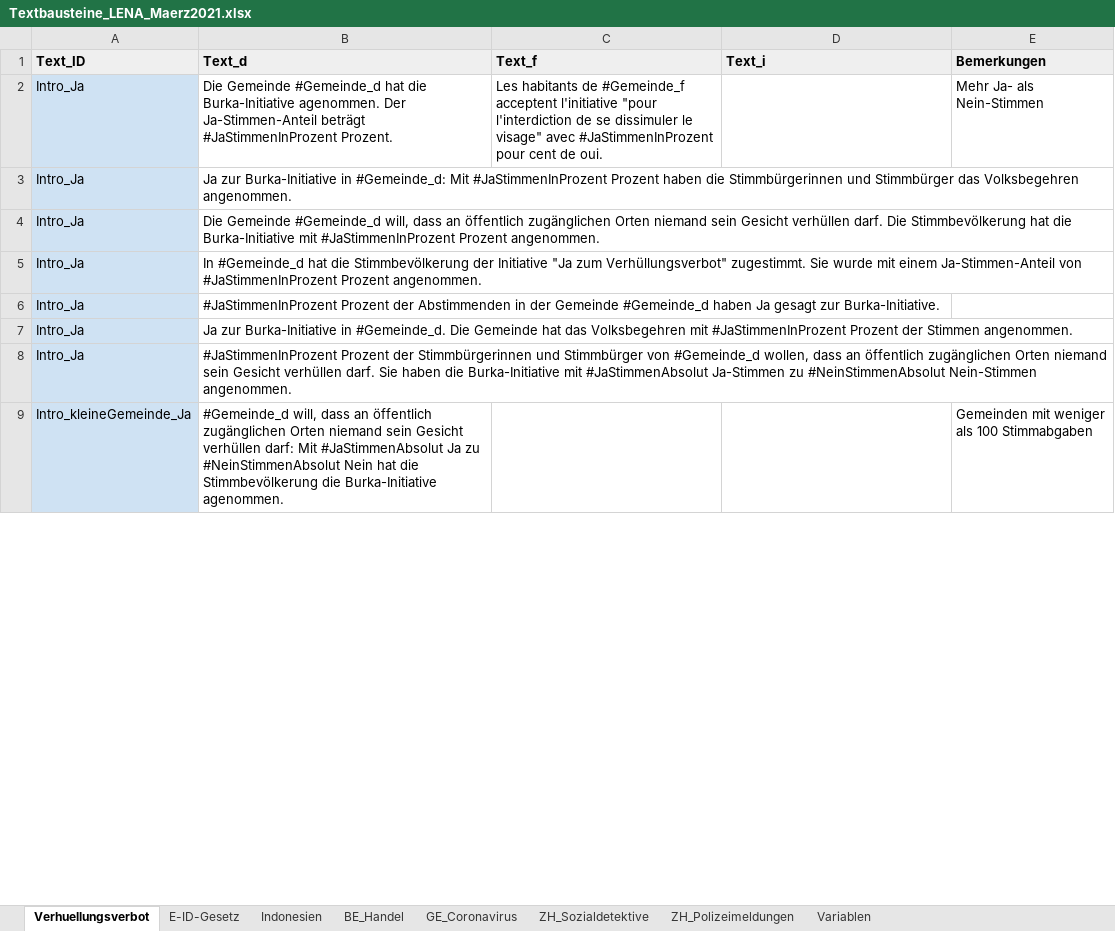
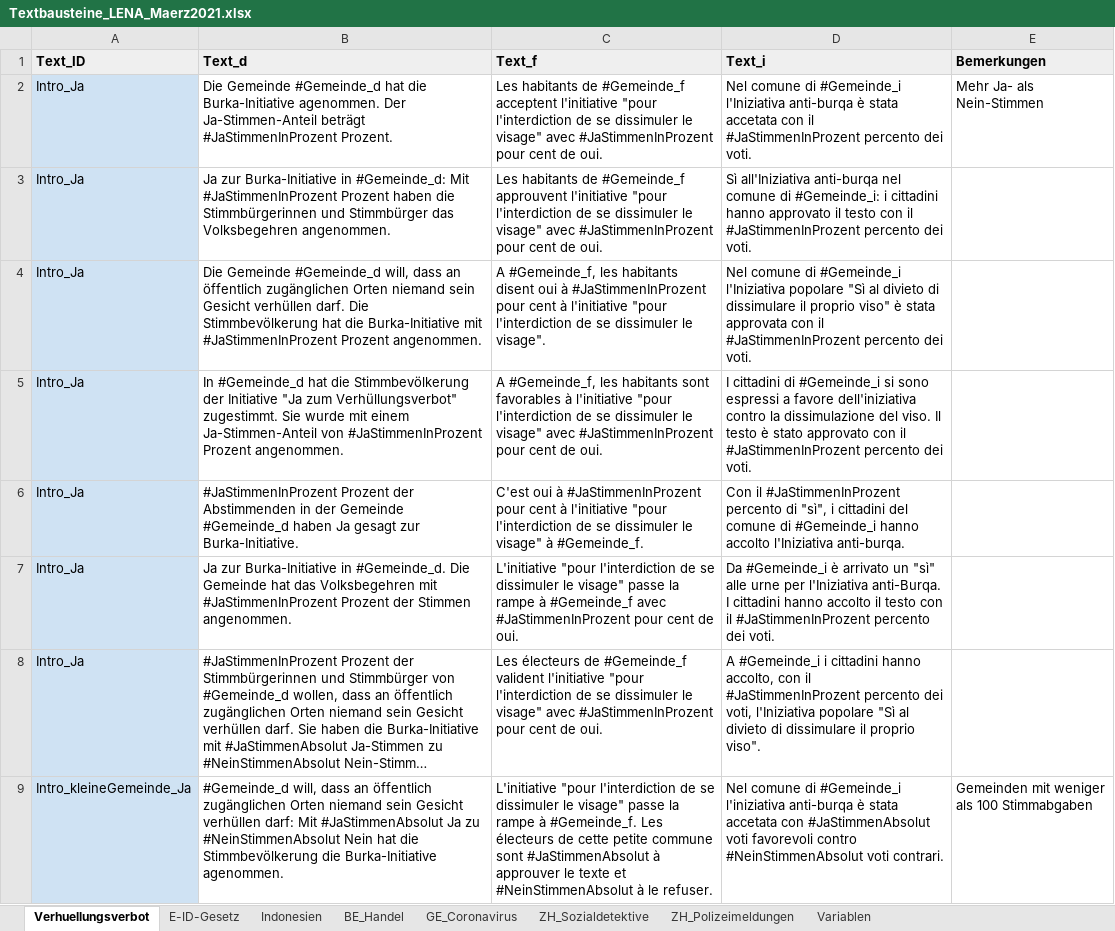
Before and after one commit to vey83/lena_maerz2021, an Excel workbook: Data/Textbausteine_LENA_Maerz2021.xlsx, sheet Verhuellungsverbot, drawn as a sheet; only a part is shown; long unchanged cells end in …; values as stored, in another font and other column widths than the file's, no borders; charts and pictures not drawn; the diff covers the shown part only; the diff names each change by its address in the sheet, - before the commit and + after, or states it on an @@ line.

```diff
--- a/Data/Textbausteine_LENA_Maerz2021.xlsx (sheet Verhuellungsverbot)
+++ b/Data/Textbausteine_LENA_Maerz2021.xlsx (sheet Verhuellungsverbot)
-D2 (Text_i): (empty)
+D2 (Text_i): Nel comune di #Gemeinde_i l'Iniziativa anti-burqa è stata accetata con il #JaStimmenInProzent percento dei voti.
-C3 (Text_f): (empty)
+C3 (Text_f): Les habitants de #Gemeinde_f approuvent l'initiative "pour l'interdiction de se dissimuler le visage" avec #JaStimmenInProzent pour cent de oui.
-D3 (Text_i): (empty)
+D3 (Text_i): Sì all'Iniziativa anti-burqa nel comune di #Gemeinde_i: i cittadini hanno approvato il testo con il #JaStimmenInProzent percento dei voti.
-C4 (Text_f): (empty)
+C4 (Text_f): A #Gemeinde_f, les habitants disent oui à #JaStimmenInProzent pour cent à l'initiative "pour l'interdiction de se dissimuler le visage".
-D4 (Text_i): (empty)
+D4 (Text_i): Nel comune di #Gemeinde_i l'Iniziativa popolare "Sì al divieto di dissimulare il proprio viso" è stata approvata con il #JaStimmenInProzent percento dei voti.
-C5 (Text_f): (empty)
+C5 (Text_f): A #Gemeinde_f, les habitants sont favorables à l'initiative "pour l'interdiction de se dissimuler le visage" avec #JaStimmenInProzent pour cent de oui.
-D5 (Text_i): (empty)
+D5 (Text_i): I cittadini di #Gemeinde_i si sono espressi a favore dell'iniziativa contro la dissimulazione del viso. Il testo è stato approvato con il #JaStimmenInProzent percento dei voti.
-C6 (Text_f): (empty)
+C6 (Text_f): C'est oui à #JaStimmenInProzent pour cent à l'initiative "pour l'interdiction de se dissimuler le visage" à #Gemeinde_f.
-D6 (Text_i): (empty)
+D6 (Text_i): Con il #JaStimmenInProzent percento di "sì", i cittadini del comune di #Gemeinde_i hanno accolto l'Iniziativa anti-burqa.
-C7 (Text_f): (empty)
+C7 (Text_f): L'initiative "pour l'interdiction de se dissimuler le visage" passe la rampe à #Gemeinde_f avec #JaStimmenInProzent pour cent de oui.
-D7 (Text_i): (empty)
+D7 (Text_i): Da #Gemeinde_i è arrivato un "sì" alle urne per l'Iniziativa anti-Burqa. I cittadini hanno accolto il testo con il #JaStimmenInProzent percento dei voti.
-C8 (Text_f): (empty)
+C8 (Text_f): Les électeurs de #Gemeinde_f valident l'initiative "pour l'interdiction de se dissimuler le visage" avec #JaStimmenInProzent pour cent de oui.
-D8 (Text_i): (empty)
+D8 (Text_i): A #Gemeinde_i i cittadini hanno accolto, con il #JaStimmenInProzent percento dei voti, l'Iniziativa popolare "Sì al divieto di dissimulare il proprio viso".
-C9 (Text_f): (empty)
+C9 (Text_f): L'initiative "pour l'interdiction de se dissimuler le visage" passe la rampe à #Gemeinde_f. Les électeurs de cette petite commune sont #JaStimmenAbsolut à approuver le texte et #NeinStimmenAbsolut à le refuser.
-D9 (Text_i): (empty)
+D9 (Text_i): Nel comune di #Gemeinde_i l'iniziativa anti-burqa è stata accetata con #JaStimmenAbsolut voti favorevoli contro #NeinStimmenAbsolut voti contrari.
```
Also changed, not shown: 60 edited cells elsewhere in this sheet, sheet Indonesien, sheet BE_Handel, sheet E-ID-Gesetz, sheet ZH_Polizeimeldungen, sheet GE_Coronavirus, sheet Variablen, 10 other files.
